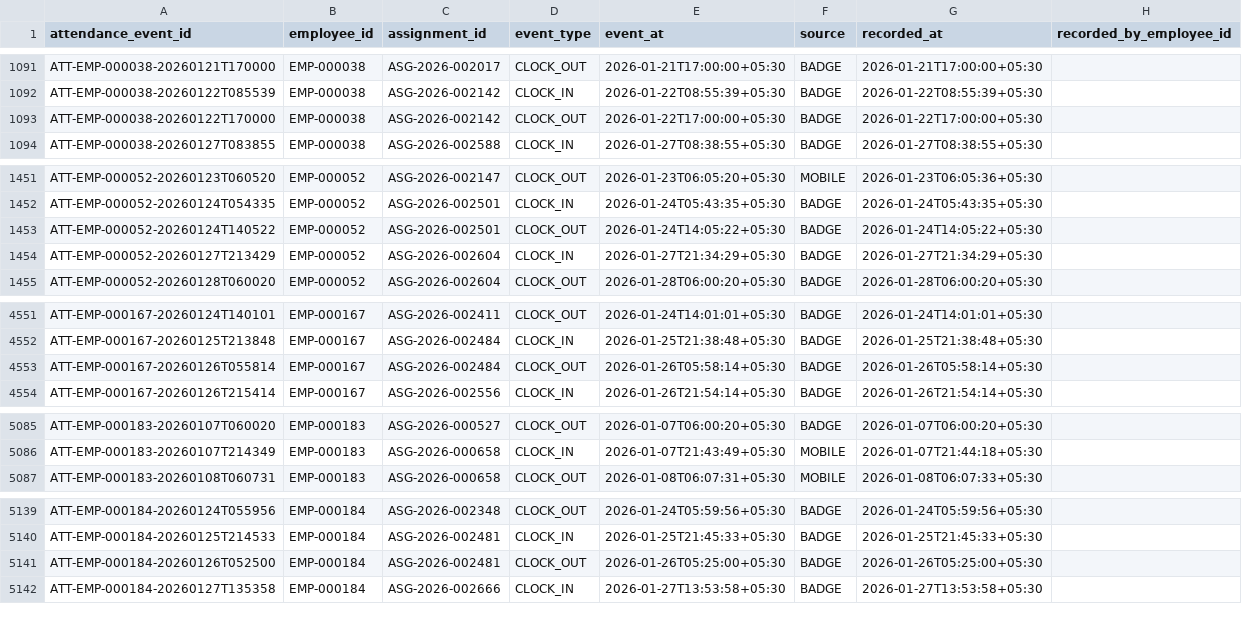
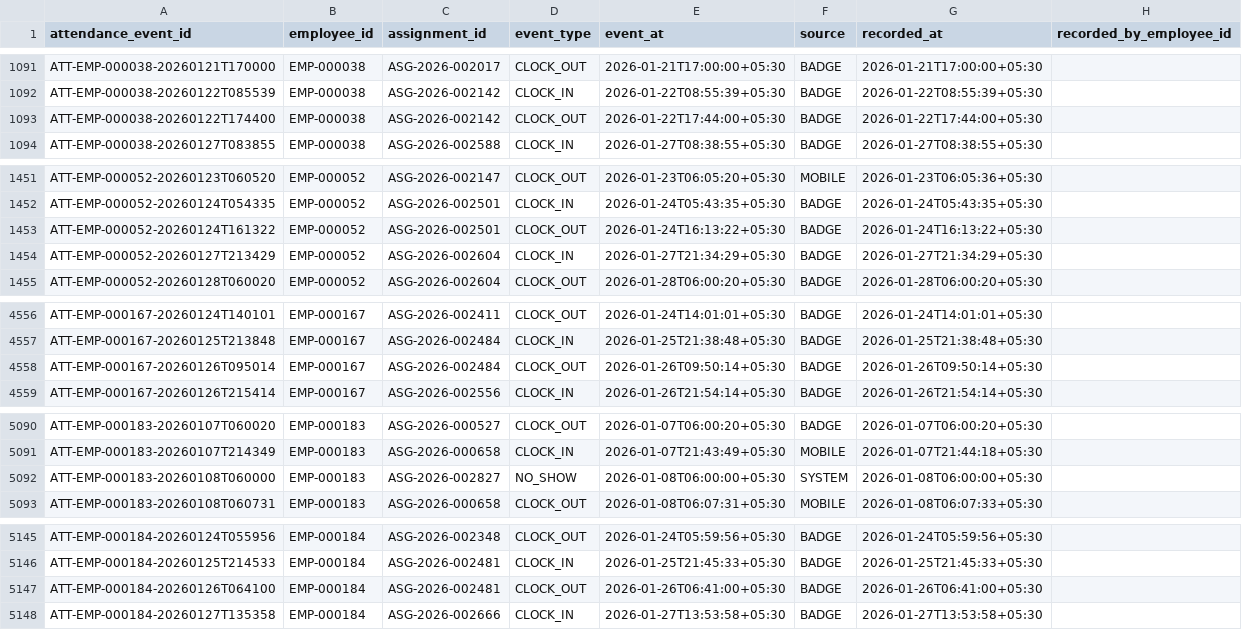
Before and after one commit to arpitad791/YottaShift, a CSV file: data/starter/csv/attendance_event.csv, drawn as a sheet; only a part is shown, gaps mark what is left out; the diff covers the shown part only.

```diff
--- a/data/starter/csv/attendance_event.csv
+++ b/data/starter/csv/attendance_event.csv
@@ -1092,3 +1092,3 @@ ATT-EMP-000038-20260121T170000,EMP-000038,ASG-2026-002017,CLOCK_OUT,2026-01-21T1
 ATT-EMP-000038-20260122T085539,EMP-000038,ASG-2026-002142,CLOCK_IN,2026-01-22T08:55:39+05:30,BADGE,2026-01-22T08:55:39+05:30,
-ATT-EMP-000038-20260122T170000,EMP-000038,ASG-2026-002142,CLOCK_OUT,2026-01-22T17:00:00+05:30,BADGE,2026-01-22T17:00:00+05:30,
+ATT-EMP-000038-20260122T174400,EMP-000038,ASG-2026-002142,CLOCK_OUT,2026-01-22T17:44:00+05:30,BADGE,2026-01-22T17:44:00+05:30,
 ATT-EMP-000038-20260127T083855,EMP-000038,ASG-2026-002588,CLOCK_IN,2026-01-27T08:38:55+05:30,BADGE,2026-01-27T08:38:55+05:30,
@@ -1452,3 +1452,3 @@ ATT-EMP-000052-20260123T060520,EMP-000052,ASG-2026-002147,CLOCK_OUT,2026-01-23T0
 ATT-EMP-000052-20260124T054335,EMP-000052,ASG-2026-002501,CLOCK_IN,2026-01-24T05:43:35+05:30,BADGE,2026-01-24T05:43:35+05:30,
-ATT-EMP-000052-20260124T140522,EMP-000052,ASG-2026-002501,CLOCK_OUT,2026-01-24T14:05:22+05:30,BADGE,2026-01-24T14:05:22+05:30,
+ATT-EMP-000052-20260124T161322,EMP-000052,ASG-2026-002501,CLOCK_OUT,2026-01-24T16:13:22+05:30,BADGE,2026-01-24T16:13:22+05:30,
 ATT-EMP-000052-20260127T213429,EMP-000052,ASG-2026-002604,CLOCK_IN,2026-01-27T21:34:29+05:30,BADGE,2026-01-27T21:34:29+05:30,
@@ -4552,3 +4557,3 @@ ATT-EMP-000167-20260124T140101,EMP-000167,ASG-2026-002411,CLOCK_OUT,2026-01-24T1
 ATT-EMP-000167-20260125T213848,EMP-000167,ASG-2026-002484,CLOCK_IN,2026-01-25T21:38:48+05:30,BADGE,2026-01-25T21:38:48+05:30,
-ATT-EMP-000167-20260126T055814,EMP-000167,ASG-2026-002484,CLOCK_OUT,2026-01-26T05:58:14+05:30,BADGE,2026-01-26T05:58:14+05:30,
+ATT-EMP-000167-20260126T095014,EMP-000167,ASG-2026-002484,CLOCK_OUT,2026-01-26T09:50:14+05:30,BADGE,2026-01-26T09:50:14+05:30,
 ATT-EMP-000167-20260126T215414,EMP-000167,ASG-2026-002556,CLOCK_IN,2026-01-26T21:54:14+05:30,BADGE,2026-01-26T21:54:14+05:30,
@@ -5086,2 +5091,3 @@ ATT-EMP-000183-20260107T060020,EMP-000183,ASG-2026-000527,CLOCK_OUT,2026-01-07T0
 ATT-EMP-000183-20260107T214349,EMP-000183,ASG-2026-000658,CLOCK_IN,2026-01-07T21:43:49+05:30,MOBILE,2026-01-07T21:44:18+05:30,
+ATT-EMP-000183-20260108T060000,EMP-000183,ASG-2026-002827,NO_SHOW,2026-01-08T06:00:00+05:30,SYSTEM,2026-01-08T06:00:00+05:30,
 ATT-EMP-000183-20260108T060731,EMP-000183,ASG-2026-000658,CLOCK_OUT,2026-01-08T06:07:31+05:30,MOBILE,2026-01-08T06:07:33+05:30,
@@ -5140,3 +5146,3 @@ ATT-EMP-000184-20260124T055956,EMP-000184,ASG-2026-002348,CLOCK_OUT,2026-01-24T0
 ATT-EMP-000184-20260125T214533,EMP-000184,ASG-2026-002481,CLOCK_IN,2026-01-25T21:45:33+05:30,BADGE,2026-01-25T21:45:33+05:30,
-ATT-EMP-000184-20260126T052500,EMP-000184,ASG-2026-002481,CLOCK_OUT,2026-01-26T05:25:00+05:30,BADGE,2026-01-26T05:25:00+05:30,
+ATT-EMP-000184-20260126T064100,EMP-000184,ASG-2026-002481,CLOCK_OUT,2026-01-26T06:41:00+05:30,BADGE,2026-01-26T06:41:00+05:30,
 ATT-EMP-000184-20260127T135358,EMP-000184,ASG-2026-002666,CLOCK_IN,2026-01-27T13:53:58+05:30,BADGE,2026-01-27T13:53:58+05:30,
```
Also changed, not shown: 5 added rows elsewhere in this file, data/starter/csv/attendance_reconciliation.csv, data/starter/csv/shift_assignment.csv, 25 other files.
